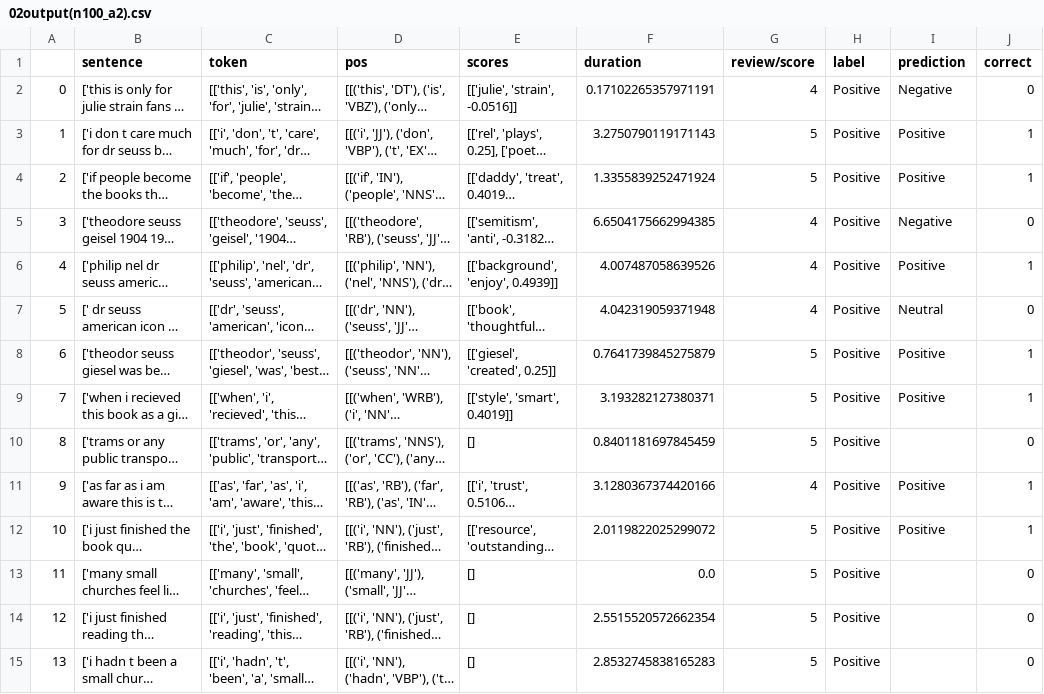
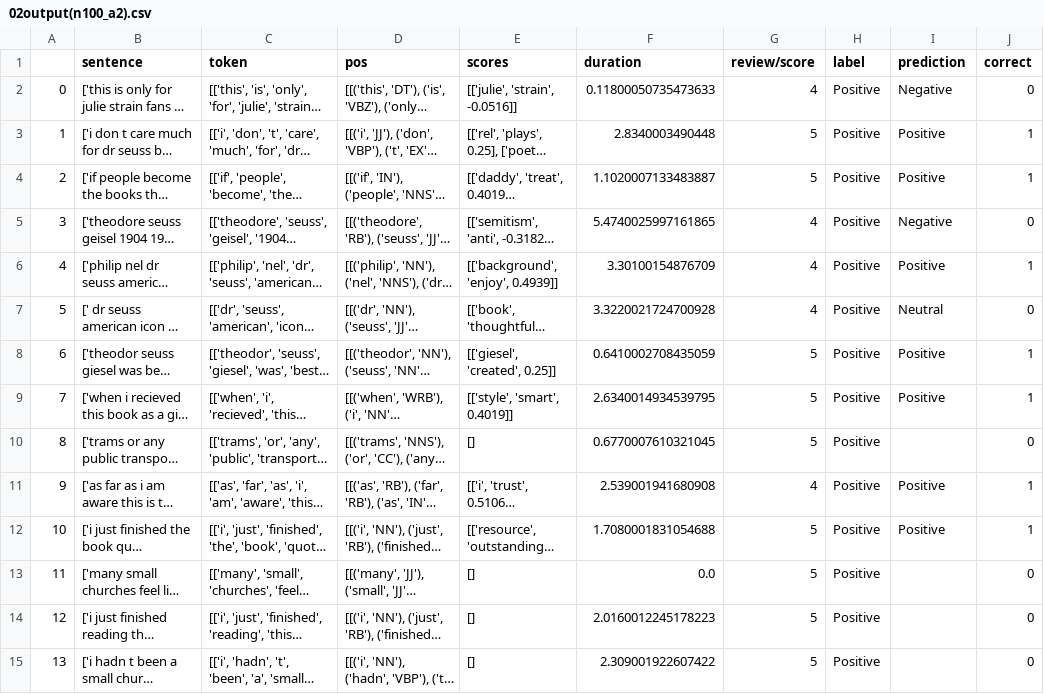
Before and after one commit to Krishamersma/cos802, a CSV file: output/02output(n100_a2).csv, drawn as a sheet; only a part is shown; long unchanged cells end in …; the diff covers the shown part only; the diff names each change by its address in the sheet, - before the commit and + after, or states it on an @@ line.

```diff
--- a/output/02output(n100_a2).csv
+++ b/output/02output(n100_a2).csv
-F2 (duration): 0.17102265357971191
+F2 (duration): 0.11800050735473633
-F3 (duration): 3.2750790119171143
+F3 (duration): 2.8340003490448
-F4 (duration): 1.3355839252471924
+F4 (duration): 1.1020007133483887
-F5 (duration): 6.6504175662994385
+F5 (duration): 5.4740025997161865
-F6 (duration): 4.007487058639526
+F6 (duration): 3.30100154876709
-F7 (duration): 4.042319059371948
+F7 (duration): 3.3220021724700928
-F8 (duration): 0.7641739845275879
+F8 (duration): 0.6410002708435059
-F9 (duration): 3.193282127380371
+F9 (duration): 2.6340014934539795
-F10 (duration): 0.8401181697845459
+F10 (duration): 0.6770007610321045
-F11 (duration): 3.1280367374420166
+F11 (duration): 2.539001941680908
-F12 (duration): 2.0119822025299072
+F12 (duration): 1.7080001831054688
-F14 (duration): 2.5515520572662354
+F14 (duration): 2.0160012245178223
-F15 (duration): 2.8532745838165283
+F15 (duration): 2.309001922607422
```
Also changed, not shown: 86 edited cells elsewhere in this file, output/03output(n100_a3).csv, output/04output(n100_a4).csv, 7 other files.
